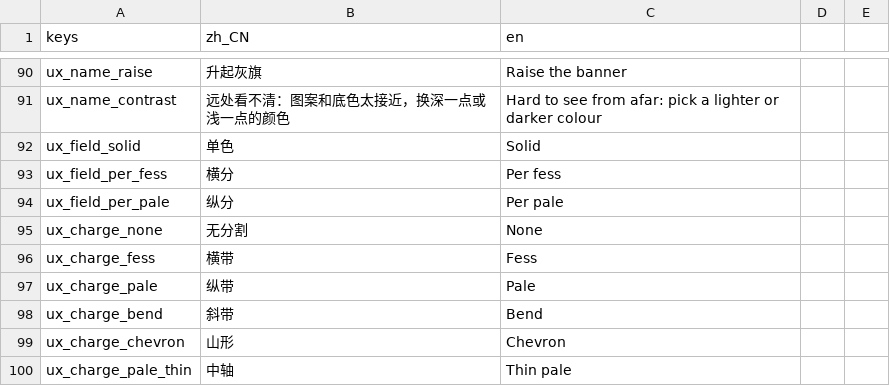
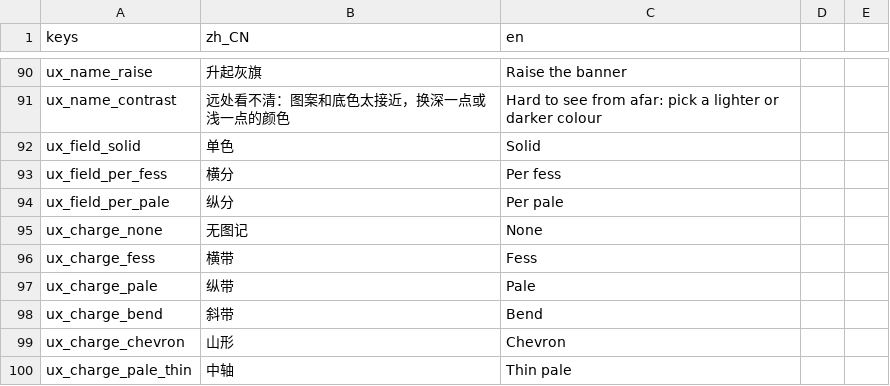
Before and after one commit to wuyongjia666-droid/CenturyKnights, a CSV file: project/data/locale/ux.csv, drawn as a sheet; only a part is shown, gaps mark what is left out; the diff covers the shown part only.

```diff
--- a/project/data/locale/ux.csv
+++ b/project/data/locale/ux.csv
@@ -94,3 +94,3 @@ ux_field_per_fess,横分,Per fess
 ux_field_per_pale,纵分,Per pale
-ux_charge_none,无分割,None
+ux_charge_none,无图记,None
 ux_charge_fess,横带,Fess
```
Also changed, not shown: 6 added rows and 11 edited cells elsewhere in this file, 3 other files.
